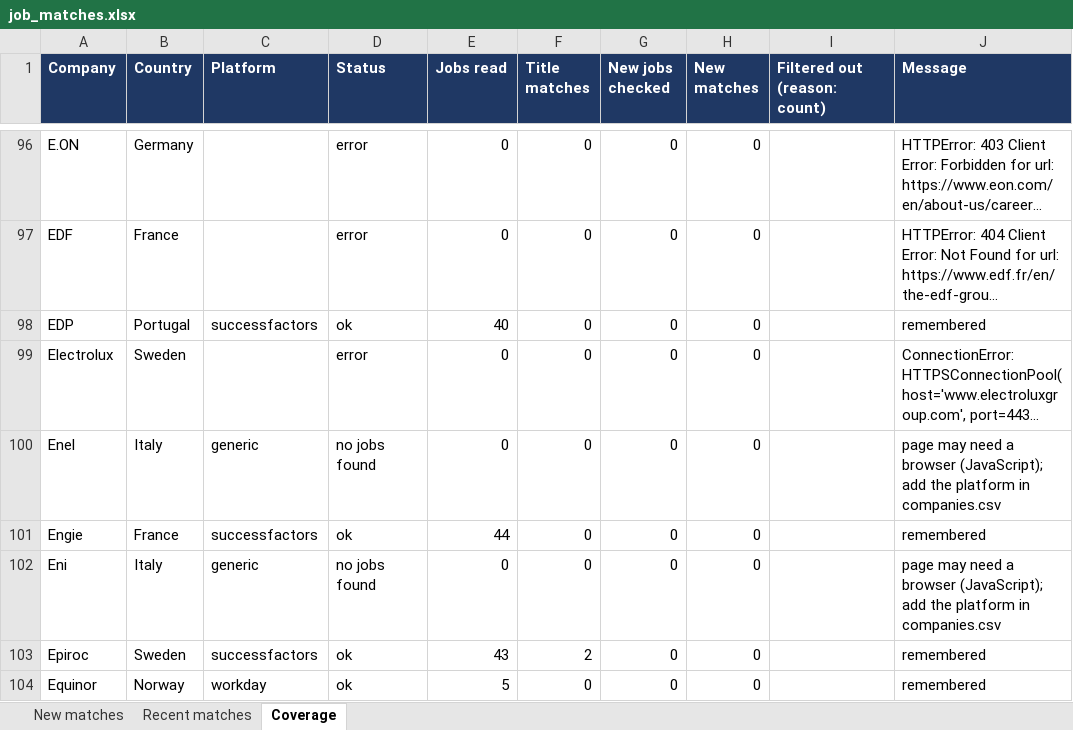
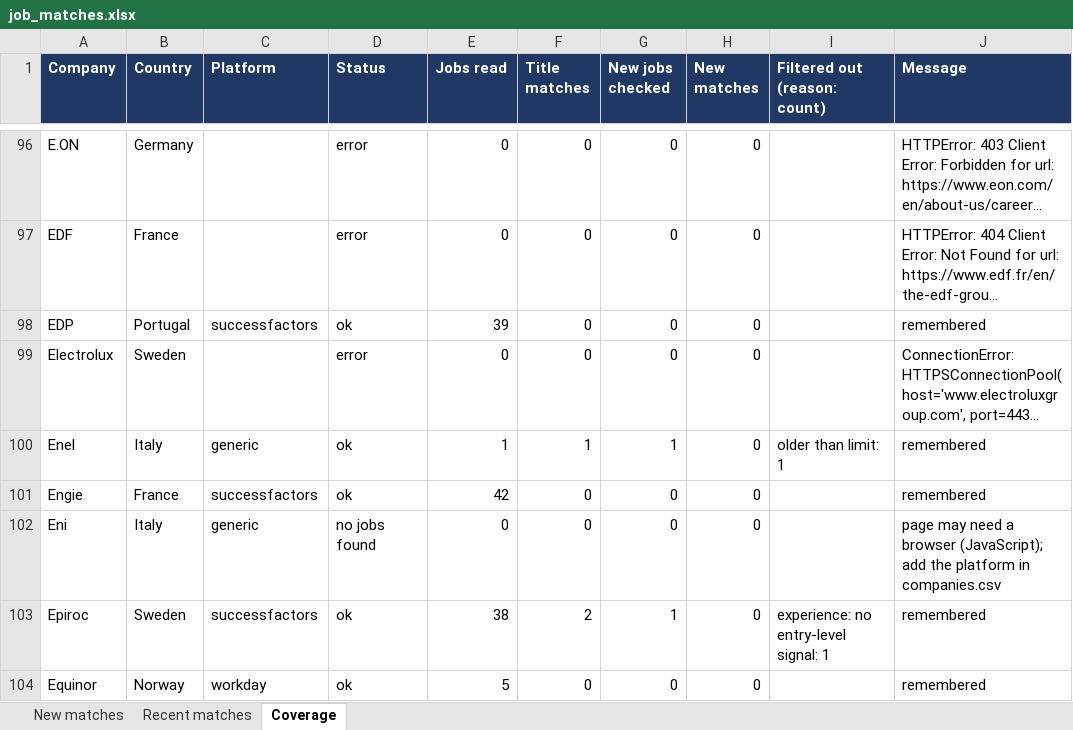
Before and after one commit to Niraj-kumar99/JobHunt, an Excel workbook: output/job_matches.xlsx, sheet Coverage, drawn as a sheet; only a part is shown, gaps mark what is left out; long unchanged cells end in …; values as stored, in another font and other column widths than the file's, no borders; table styles not drawn; the diff covers the shown part only; the diff names each change by its address in the sheet, - before the commit and + after, or states it on an @@ line.

```diff
--- a/output/job_matches.xlsx (sheet Coverage)
+++ b/output/job_matches.xlsx (sheet Coverage)
-E98 (Jobs read): 40
+E98 (Jobs read): 39
-D100 (Status): no jobs found
+D100 (Status): ok
-E100 (Jobs read): 0
+E100 (Jobs read): 1
-F100 (Title matches): 0
+F100 (Title matches): 1
-G100 (New jobs checked): 0
+G100 (New jobs checked): 1
-I100 (Filtered out (reason: count)): (empty)
+I100 (Filtered out (reason: count)): older than limit: 1
-J100 (Message): page may need a browser (JavaScript); add the platform in companies.csv
+J100 (Message): remembered
-E101 (Jobs read): 44
+E101 (Jobs read): 42
-E103 (Jobs read): 43
+E103 (Jobs read): 38
-G103 (New jobs checked): 0
+G103 (New jobs checked): 1
-I103 (Filtered out (reason: count)): (empty)
+I103 (Filtered out (reason: count)): experience: no entry-level signal: 1
```
Also changed, not shown: 171 edited cells elsewhere in this sheet, 4 other files.
